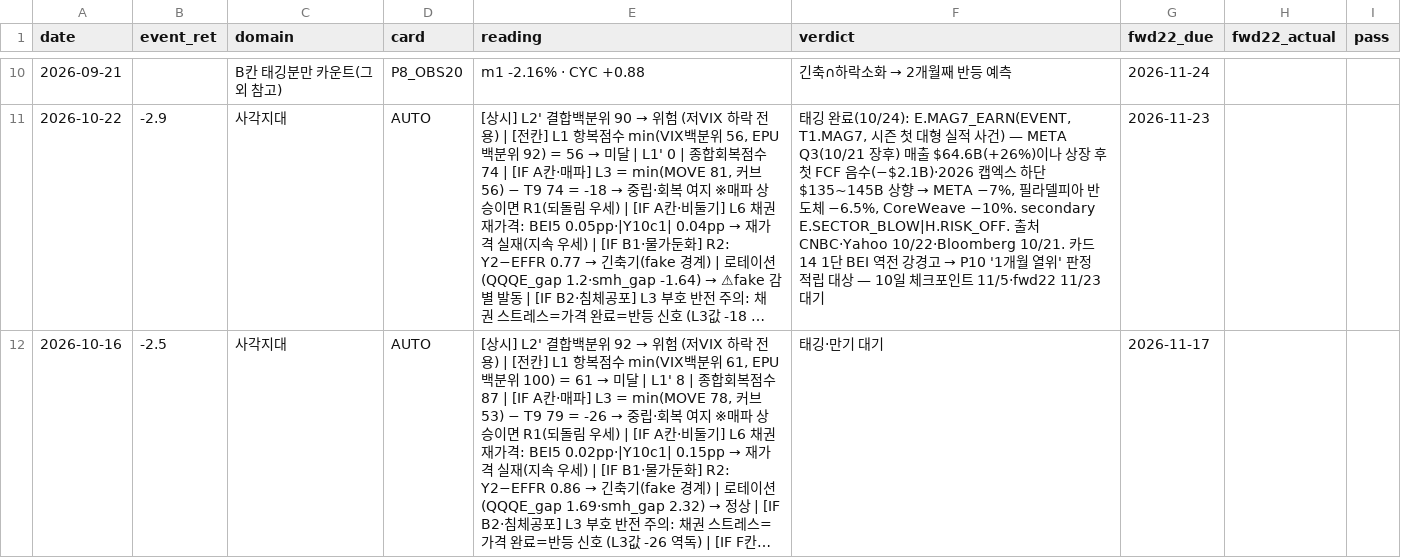
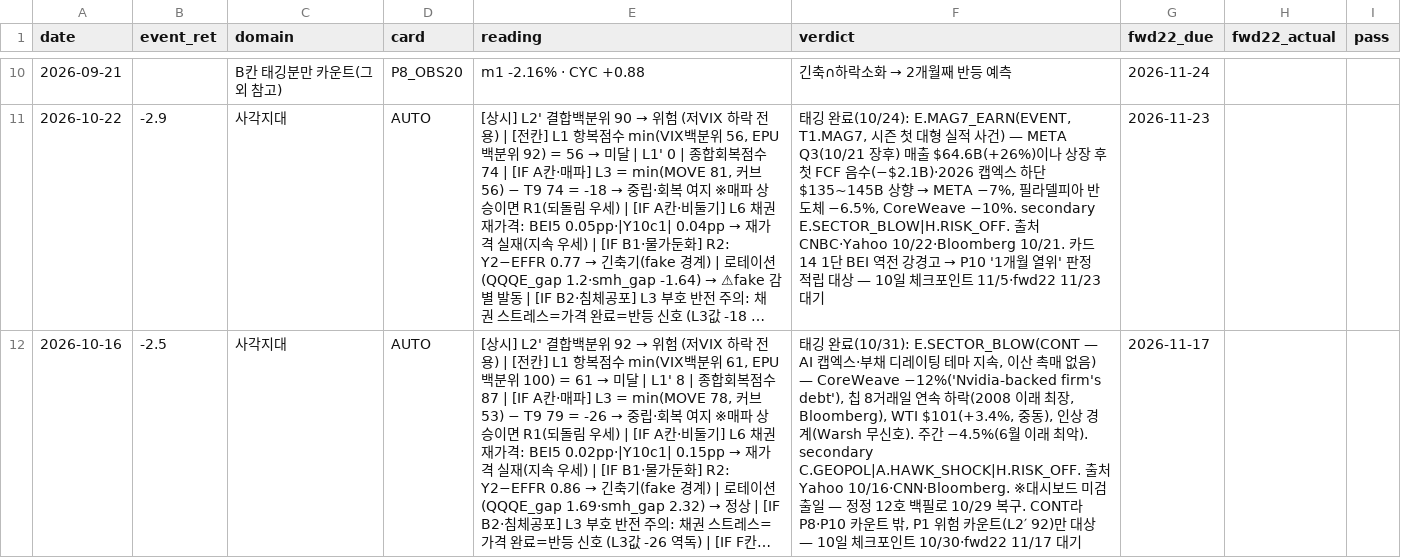
Before and after one commit to hong4137/market-watcher, a CSV file: docs/data/forward_count_ledger.csv, drawn as a sheet; only a part is shown, gaps mark what is left out; long unchanged cells end in …; the diff names each change by its address in the sheet, - before the commit and + after, or states it on an @@ line.

```diff
--- a/docs/data/forward_count_ledger.csv
+++ b/docs/data/forward_count_ledger.csv
-F12 (verdict): 태깅·만기 대기
+F12 (verdict): 태깅 완료(10/31): E.SECTOR_BLOW(CONT — AI 캡엑스·부채 디레이팅 테마 지속, 이산 촉매 없음) — CoreWeave −12%('Nvidia-backed firm's debt'), 칩 8거래일 연속 하락(2008 이래 최장, Bloomberg), WTI $101(+3.4%, 중동), 인상 경계(Warsh 무신호). 주간 −4.5%(6월 이래 최악). secondary C.GEOPOL|A.HAWK_SHOCK|H.RISK_OFF. 출처 Yahoo 10/16·CNN·Bloomberg. ※대시보드 미검출일 — 정정 12호 백필로 10/29 복구. CONT라 P8·P10 카운트 밖, P1 위험 카운트(L2′ 92)만 대상 — 10일 체크포인트 10/30·fwd22 11/17 대기
```
